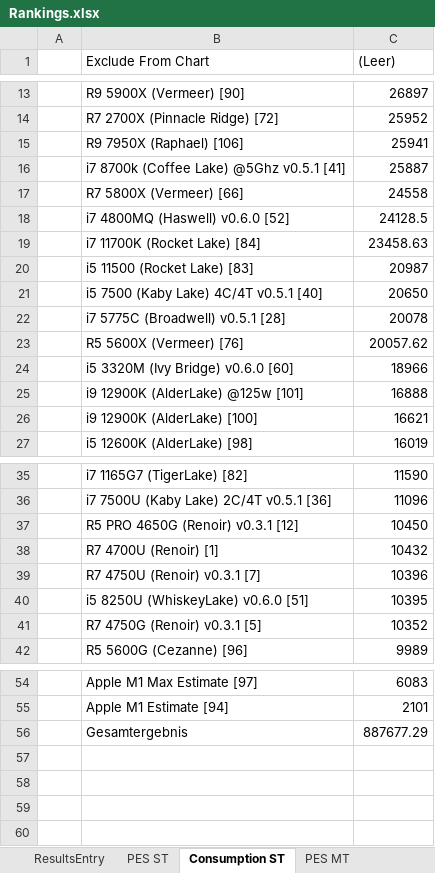
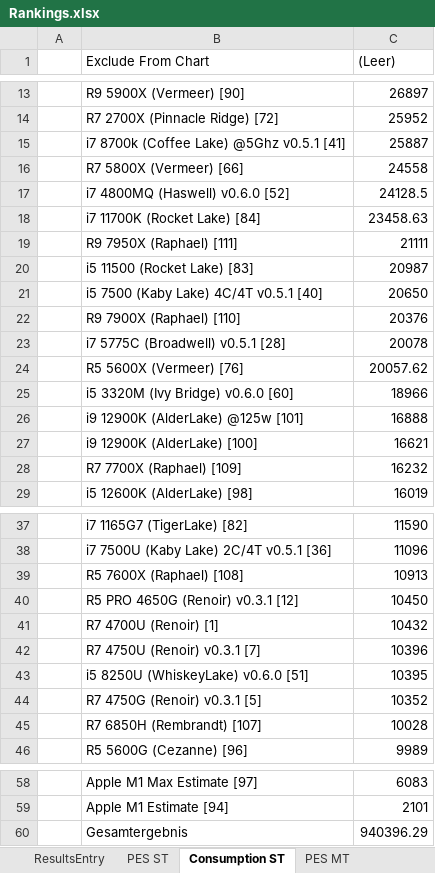
Before and after one commit to BrsVgl/PerformanceEfficiencySuite, an Excel workbook: Ranking/Rankings.xlsx, sheet Consumption ST, drawn as a sheet; only a part is shown, gaps mark what is left out; values as stored, in another font and other column widths than the file's, no borders; charts and pictures not drawn; removed rows and columns are numbered as before the commit, all else as after; the diff names each change by its address in the sheet, - before the commit and + after, or states it on an @@ line.

```diff
--- a/Ranking/Rankings.xlsx (sheet Consumption ST)
+++ b/Ranking/Rankings.xlsx (sheet Consumption ST)
-row 15:  | R9 7950X (Raphael) [106] | 25941
+row 19:  | R9 7950X (Raphael) [111] | 21111
+row 22:  | R9 7900X (Raphael) [110] | 20376
+row 28:  | R7 7700X (Raphael) [109] | 16232
+row 39:  | R5 7600X (Raphael) [108] | 10913
+row 45:  | R7 6850H (Rembrandt) [107] | 10028
-C60 ((Leer)): 887677.29
+C60 ((Leer)): 940396.29
```
Also changed, not shown: sheet Perf-Power-ST, sheet Perf-Power-MT, sheet ResultsEntry, sheet PES ST, sheet Consumption MT, sheet PES MT, charts or pictures.
